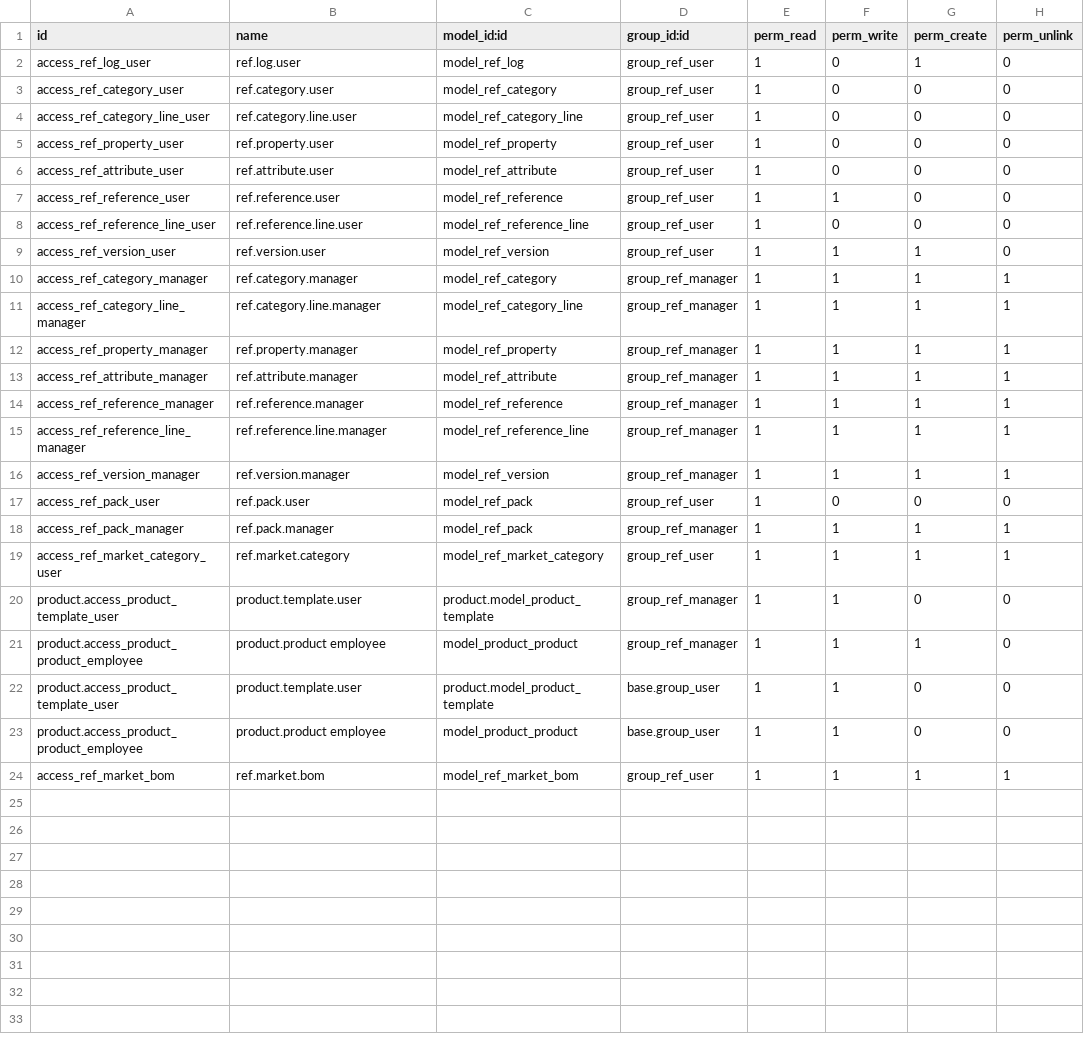
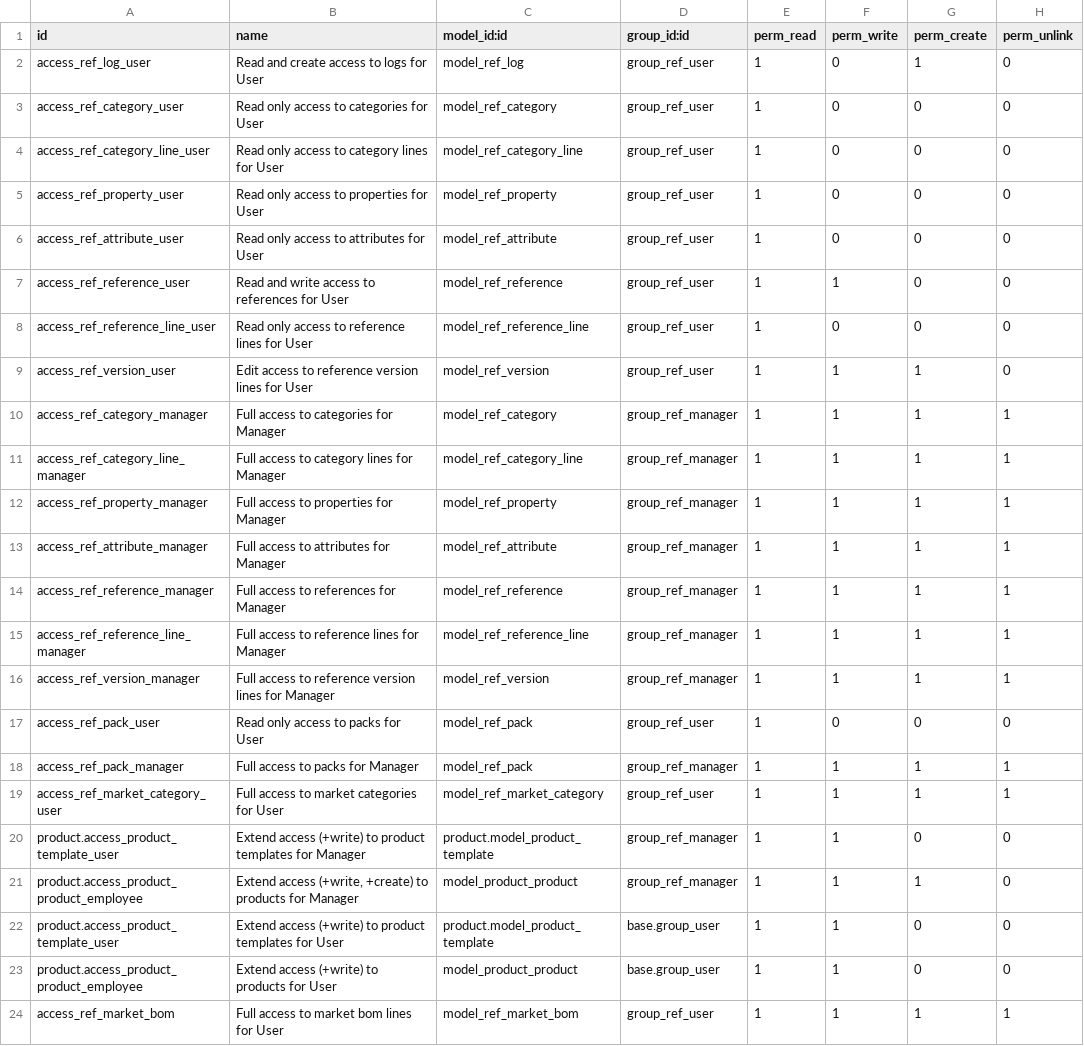
Before and after one commit to decgroupe/odoo-addons-dec, a CSV file: product_reference/security/ir.model.access.csv, drawn as a sheet.

```diff
--- a/product_reference/security/ir.model.access.csv
+++ b/product_reference/security/ir.model.access.csv
@@ -1,24 +1,24 @@
 id,name,model_id:id,group_id:id,perm_read,perm_write,perm_create,perm_unlink
-access_ref_log_user,ref.log.user,model_ref_log,group_ref_user,1,0,1,0
-access_ref_category_user,ref.category.user,model_ref_category,group_ref_user,1,0,0,0
-access_ref_category_line_user,ref.category.line.user,model_ref_category_line,group_ref_user,1,0,0,0
-access_ref_property_user,ref.property.user,model_ref_property,group_ref_user,1,0,0,0
-access_ref_attribute_user,ref.attribute.user,model_ref_attribute,group_ref_user,1,0,0,0
-access_ref_reference_user,ref.reference.user,model_ref_reference,group_ref_user,1,1,0,0
-access_ref_reference_line_user,ref.reference.line.user,model_ref_reference_line,group_ref_user,1,0,0,0
-access_ref_version_user,ref.version.user,model_ref_version,group_ref_user,1,1,1,0
-access_ref_category_manager,ref.category.manager,model_ref_category,group_ref_manager,1,1,1,1
-access_ref_category_line_manager,ref.category.line.manager,model_ref_category_line,group_ref_manager,1,1,1,1
-access_ref_property_manager,ref.property.manager,model_ref_property,group_ref_manager,1,1,1,1
-access_ref_attribute_manager,ref.attribute.manager,model_ref_attribute,group_ref_manager,1,1,1,1
-access_ref_reference_manager,ref.reference.manager,model_ref_reference,group_ref_manager,1,1,1,1
-access_ref_reference_line_manager,ref.reference.line.manager,model_ref_reference_line,group_ref_manager,1,1,1,1
-access_ref_version_manager,ref.version.manager,model_ref_version,group_ref_manager,1,1,1,1
-access_ref_pack_user,ref.pack.user,model_ref_pack,group_ref_user,1,0,0,0
-access_ref_pack_manager,ref.pack.manager,model_ref_pack,group_ref_manager,1,1,1,1
-access_ref_market_category_user,ref.market.category,model_ref_market_category,group_ref_user,1,1,1,1
-product.access_product_template_user,product.template.user,product.model_product_template,group_ref_manager,1,1,0,0
-product.access_product_product_employee,product.product employee,model_product_product,group_ref_manager,1,1,1,0
-product.access_product_template_user,product.template.user,product.model_product_template,base.group_user,1,1,0,0
-product.access_product_product_employee,product.product employee,model_product_product,base.group_user,1,1,0,0
-access_ref_market_bom,ref.market.bom,model_ref_market_bom,group_ref_user,1,1,1,1
+access_ref_log_user,Read and create access to logs for User,model_ref_log,group_ref_user,1,0,1,0
+access_ref_category_user,Read only access to categories for User,model_ref_category,group_ref_user,1,0,0,0
+access_ref_category_line_user,Read only access to category lines for User,model_ref_category_line,group_ref_user,1,0,0,0
+access_ref_property_user,Read only access to properties for User,model_ref_property,group_ref_user,1,0,0,0
+access_ref_attribute_user,Read only access to attributes for User,model_ref_attribute,group_ref_user,1,0,0,0
+access_ref_reference_user,Read and write access to references for User,model_ref_reference,group_ref_user,1,1,0,0
+access_ref_reference_line_user,Read only access to reference lines for User,model_ref_reference_line,group_ref_user,1,0,0,0
+access_ref_version_user,Edit access to reference version lines for User,model_ref_version,group_ref_user,1,1,1,0
+access_ref_category_manager,Full access to categories for Manager,model_ref_category,group_ref_manager,1,1,1,1
+access_ref_category_line_manager,Full access to category lines for Manager,model_ref_category_line,group_ref_manager,1,1,1,1
+access_ref_property_manager,Full access to properties for Manager,model_ref_property,group_ref_manager,1,1,1,1
+access_ref_attribute_manager,Full access to attributes for Manager,model_ref_attribute,group_ref_manager,1,1,1,1
+access_ref_reference_manager,Full access to references for Manager,model_ref_reference,group_ref_manager,1,1,1,1
+access_ref_reference_line_manager,Full access to reference lines for Manager,model_ref_reference_line,group_ref_manager,1,1,1,1
+access_ref_version_manager,Full access to reference version lines for Manager,model_ref_version,group_ref_manager,1,1,1,1
+access_ref_pack_user,Read only access to packs for User,model_ref_pack,group_ref_user,1,0,0,0
+access_ref_pack_manager,Full access to packs for Manager,model_ref_pack,group_ref_manager,1,1,1,1
+access_ref_market_category_user,Full access to market categories for User,model_ref_market_category,group_ref_user,1,1,1,1
+product.access_product_template_user,Extend access (+write) to product templates for Manager,product.model_product_template,group_ref_manager,1,1,0,0
+product.access_product_product_employee,"Extend access (+write, +create) to products for Manager",model_product_product,group_ref_manager,1,1,1,0
+product.access_product_template_user,Extend access (+write) to product templates for User,product.model_product_template,base.group_user,1,1,0,0
+product.access_product_product_employee,Extend access (+write) to products for User,model_product_product,base.group_user,1,1,0,0
+access_ref_market_bom,Full access to market bom lines for User,model_ref_market_bom,group_ref_user,1,1,1,1
```
Also changed, not shown: 16 other files.
